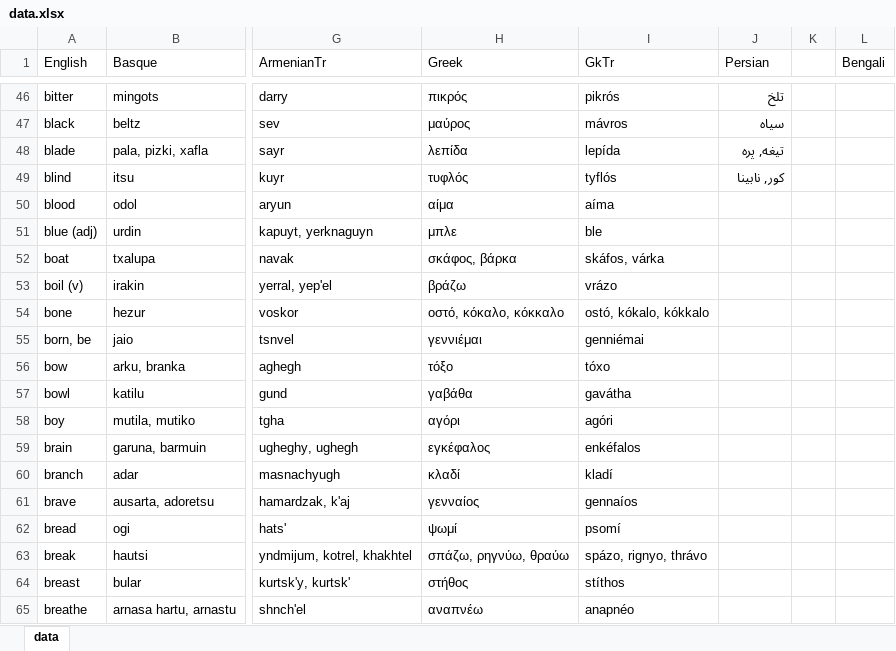
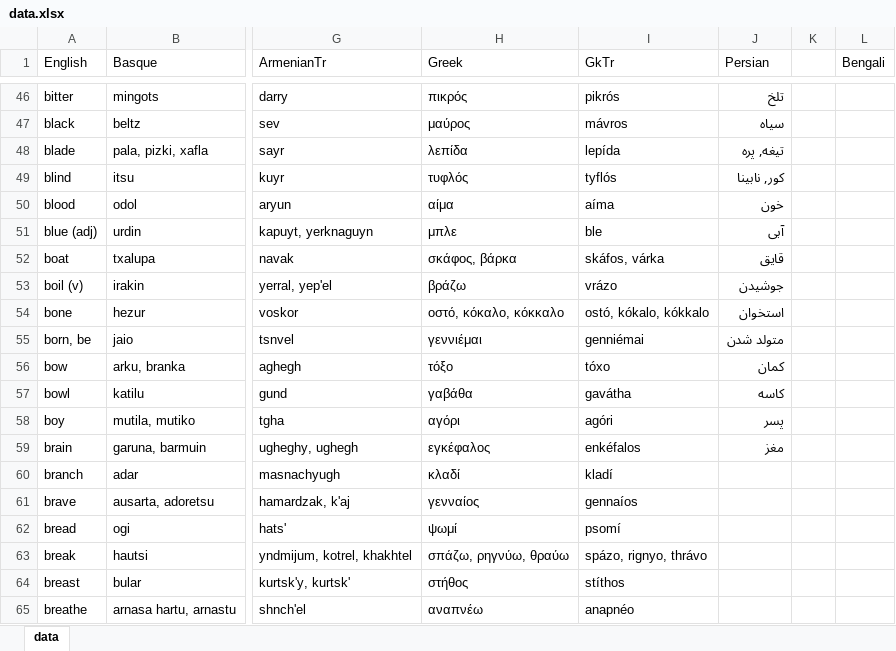
Before and after one commit to damiansp/linguistics, an Excel workbook: historical/data/data.xlsx, sheet data, drawn as a sheet; only a part is shown, gaps mark what is left out; values as stored, in another font and other column widths than the file's, no borders; the diff names each change by its address in the sheet, - before the commit and + after, or states it on an @@ line.

Commit message:
Per -brain

```diff
--- a/historical/data/data.xlsx (sheet data)
+++ b/historical/data/data.xlsx (sheet data)
-J50 (Persian): (empty)
+J50 (Persian): خون
-J51 (Persian): (empty)
+J51 (Persian): آبی
-J52 (Persian): (empty)
+J52 (Persian): قایق
-J53 (Persian): (empty)
+J53 (Persian): جوشیدن
-J54 (Persian): (empty)
+J54 (Persian): استخوان
-J55 (Persian): (empty)
+J55 (Persian): متولد شدن
-J56 (Persian): (empty)
+J56 (Persian): کمان
-J57 (Persian): (empty)
+J57 (Persian): کاسه
-J58 (Persian): (empty)
+J58 (Persian): پسر
-J59 (Persian): (empty)
+J59 (Persian): مغز
```
